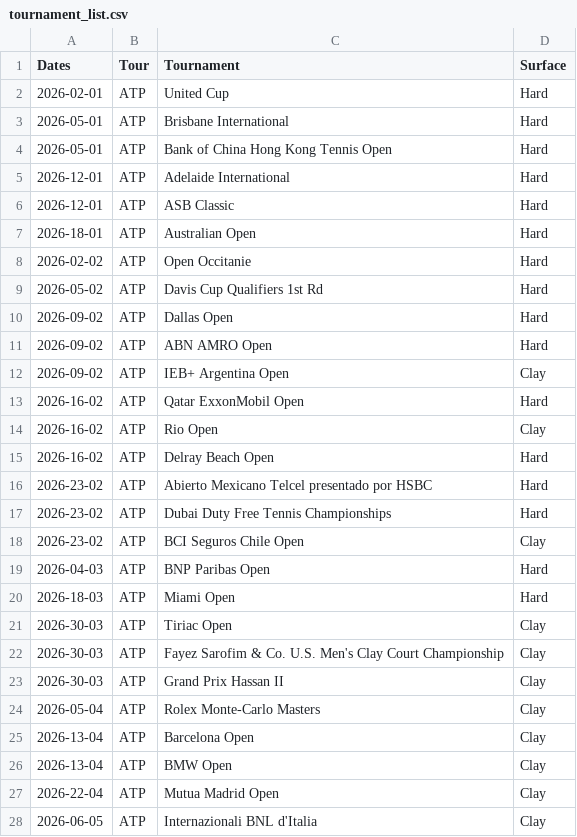
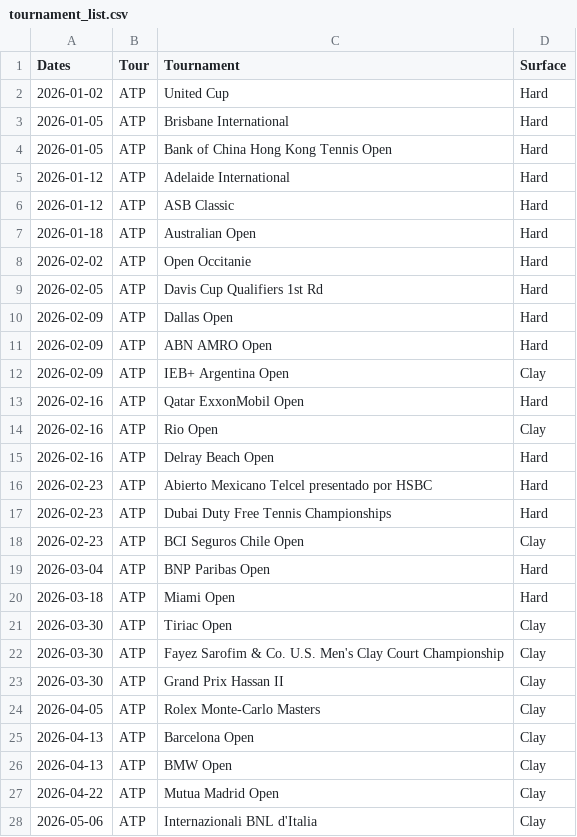
Before and after one commit to bettormanpicks/BMP-App, a CSV file: tennis/data/tournament_list.csv, drawn as a sheet; only a part is shown; the diff covers the shown part only.

```diff
--- a/tennis/data/tournament_list.csv
+++ b/tennis/data/tournament_list.csv
@@ -1,28 +1,28 @@
 Dates,Tour,Tournament,Surface
-2026-02-01,ATP,United Cup,Hard
-2026-05-01,ATP,Brisbane International,Hard
-2026-05-01,ATP,Bank of China Hong Kong Tennis Open,Hard
-2026-12-01,ATP,Adelaide International,Hard
-2026-12-01,ATP,ASB Classic,Hard
-2026-18-01,ATP,Australian Open,Hard
+2026-01-02,ATP,United Cup,Hard
+2026-01-05,ATP,Brisbane International,Hard
+2026-01-05,ATP,Bank of China Hong Kong Tennis Open,Hard
+2026-01-12,ATP,Adelaide International,Hard
+2026-01-12,ATP,ASB Classic,Hard
+2026-01-18,ATP,Australian Open,Hard
 2026-02-02,ATP,Open Occitanie,Hard
-2026-05-02,ATP,Davis Cup Qualifiers 1st Rd,Hard
-2026-09-02,ATP,Dallas Open,Hard
-2026-09-02,ATP,ABN AMRO Open,Hard
-2026-09-02,ATP,IEB+ Argentina Open,Clay
-2026-16-02,ATP,Qatar ExxonMobil Open,Hard
-2026-16-02,ATP,Rio Open,Clay
-2026-16-02,ATP,Delray Beach Open,Hard
-2026-23-02,ATP,Abierto Mexicano Telcel presentado por HSBC,Hard
-2026-23-02,ATP,Dubai Duty Free Tennis Championships,Hard
-2026-23-02,ATP,BCI Seguros Chile Open,Clay
-2026-04-03,ATP,BNP Paribas Open,Hard
-2026-18-03,ATP,Miami Open,Hard
-2026-30-03,ATP,Tiriac Open,Clay
-2026-30-03,ATP,Fayez Sarofim & Co. U.S. Men's Clay Court Championship,Clay
-2026-30-03,ATP,Grand Prix Hassan II,Clay
-2026-05-04,ATP,Rolex Monte-Carlo Masters,Clay
-2026-13-04,ATP,Barcelona Open,Clay
-2026-13-04,ATP,BMW Open,Clay
-2026-22-04,ATP,Mutua Madrid Open,Clay
-2026-06-05,ATP,Internazionali BNL d'Italia,Clay
+2026-02-05,ATP,Davis Cup Qualifiers 1st Rd,Hard
+2026-02-09,ATP,Dallas Open,Hard
+2026-02-09,ATP,ABN AMRO Open,Hard
+2026-02-09,ATP,IEB+ Argentina Open,Clay
+2026-02-16,ATP,Qatar ExxonMobil Open,Hard
+2026-02-16,ATP,Rio Open,Clay
+2026-02-16,ATP,Delray Beach Open,Hard
+2026-02-23,ATP,Abierto Mexicano Telcel presentado por HSBC,Hard
+2026-02-23,ATP,Dubai Duty Free Tennis Championships,Hard
+2026-02-23,ATP,BCI Seguros Chile Open,Clay
+2026-03-04,ATP,BNP Paribas Open,Hard
+2026-03-18,ATP,Miami Open,Hard
+2026-03-30,ATP,Tiriac Open,Clay
+2026-03-30,ATP,Fayez Sarofim & Co. U.S. Men's Clay Court Championship,Clay
+2026-03-30,ATP,Grand Prix Hassan II,Clay
+2026-04-05,ATP,Rolex Monte-Carlo Masters,Clay
+2026-04-13,ATP,Barcelona Open,Clay
+2026-04-13,ATP,BMW Open,Clay
+2026-04-22,ATP,Mutua Madrid Open,Clay
+2026-05-06,ATP,Internazionali BNL d'Italia,Clay
```
Also changed, not shown: 94 edited cells elsewhere in this file, nba/data/nbateamgametotals.csv, tennis/data/tennis_schedule.csv, 7 other files.
